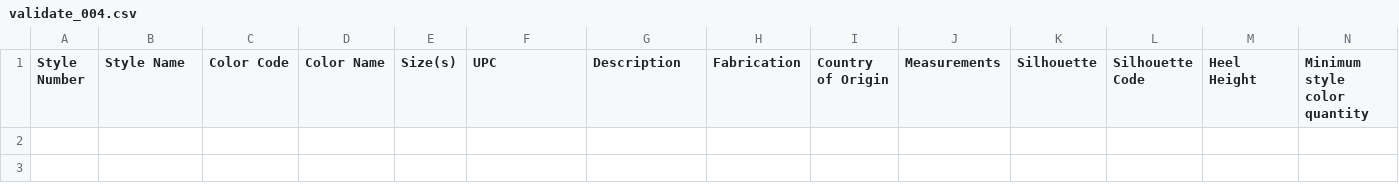
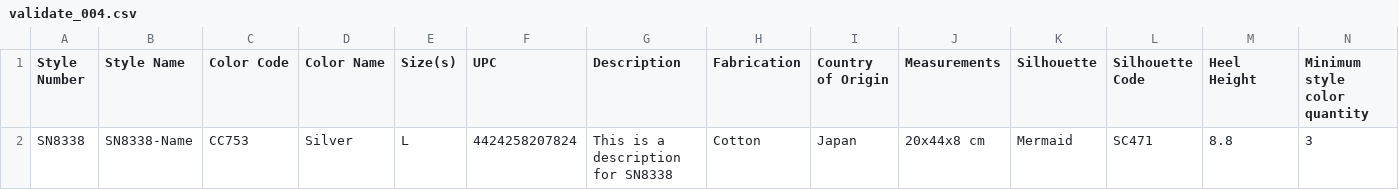
Before and after one commit to Ananuska/images, a CSV file: validate_004.csv, drawn as a sheet; only a part is shown; rows hold the shown columns only; the diff names each change by its address in the sheet, - before the commit and + after, or states it on an @@ line.

```diff
--- a/validate_004.csv
+++ b/validate_004.csv
+row 2: SN8338 | SN8338-Name | CC753 | Silver | L | 4424258207824 | This is a description for SN8338 | Cotton | Japan | 20x44x8 cm | Mermaid | SC471 | 8.8 | 3
```
